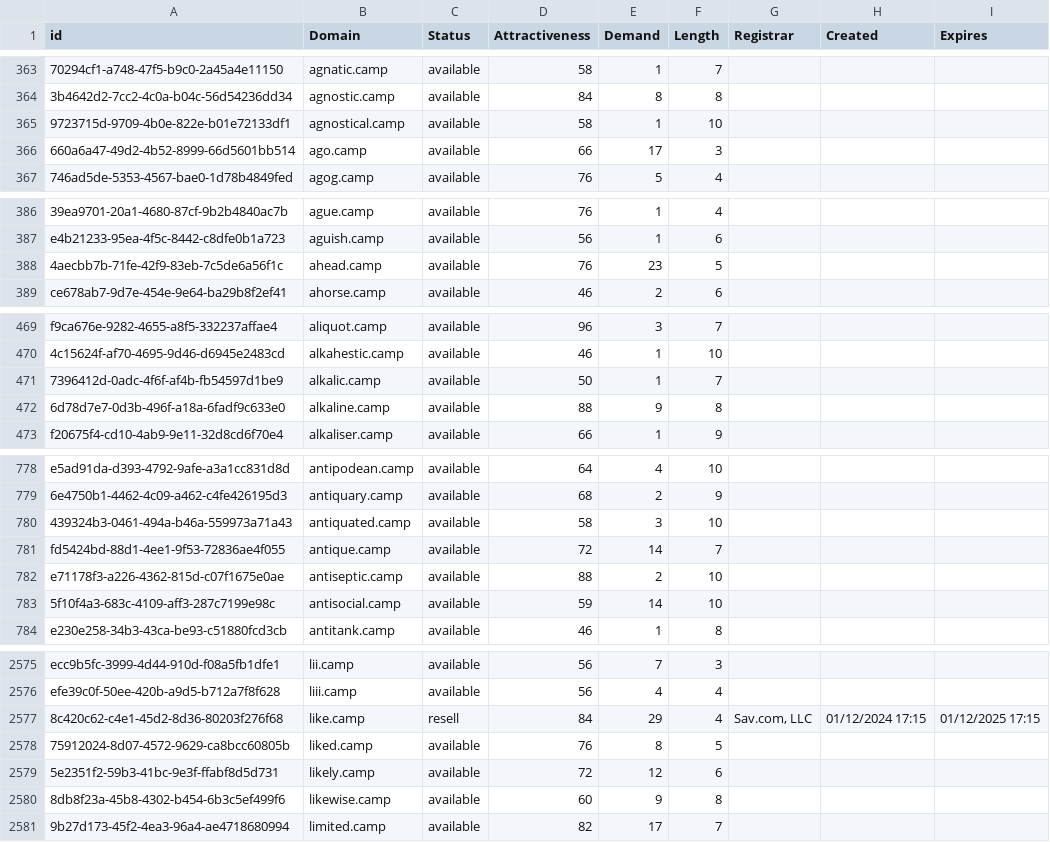
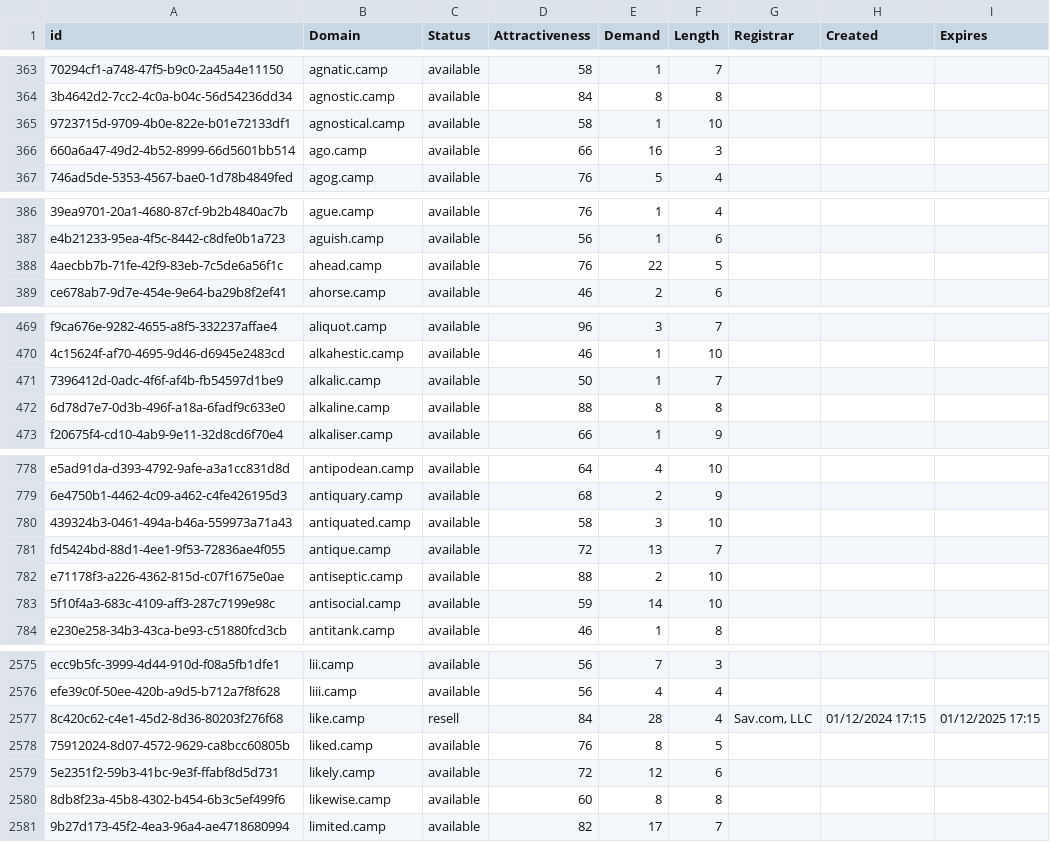
Before and after one commit to UniqueDomains/camp-oneword-domains, a CSV file: camp.csv, drawn as a sheet; only a part is shown, gaps mark what is left out; the diff covers the shown part only; the diff names each change by its address in the sheet, - before the commit and + after, or states it on an @@ line.

Commit message:
Domains update

```diff
--- a/camp.csv
+++ b/camp.csv
-E366 (Demand): 17
+E366 (Demand): 16
-E388 (Demand): 23
+E388 (Demand): 22
-E472 (Demand): 9
+E472 (Demand): 8
-E781 (Demand): 14
+E781 (Demand): 13
-E2577 (Demand): 29
+E2577 (Demand): 28
-E2580 (Demand): 9
+E2580 (Demand): 8
```
Also changed, not shown: 7 edited cells elsewhere in this file, 2 other files.
